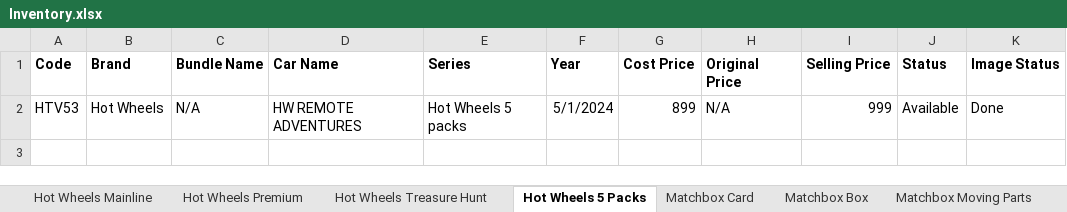
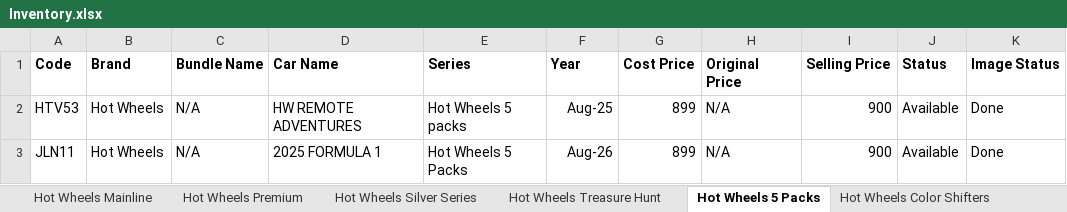
Before and after one commit to jishnupatra-labs/diecast-catalogue, an Excel workbook: inventory/Inventory.xlsx, sheet Hot Wheels 5 Packs, drawn as a sheet; values as stored, in another font and other column widths than the file's, no borders; the diff names each change by its address in the sheet, - before the commit and + after, or states it on an @@ line.

```diff
--- a/inventory/Inventory.xlsx (sheet Hot Wheels 5 Packs)
+++ b/inventory/Inventory.xlsx (sheet Hot Wheels 5 Packs)
+sheet tab: Hot Wheels Silver Series
+sheet tab: Hot Wheels Color Shifters
-F2 (Year): 5/1/2024
+F2 (Year): Aug-25
-I2 (Selling Price): 999
+I2 (Selling Price): 900
+row 3: JLN11 | Hot Wheels | N/A | 2025 FORMULA 1 | Hot Wheels 5 Packs | Aug-26 | 899 | N/A | 900 | Available | Done
```
Also changed, not shown: sheet Hot Wheels Mainline, sheet Matchbox Card, sheet Hot Wheels Premium, sheet Matchbox Moving Parts, sheet Hot Wheels Treasure Hunt, sheet Bundles, 1 more sheet, other sheet tabs.
